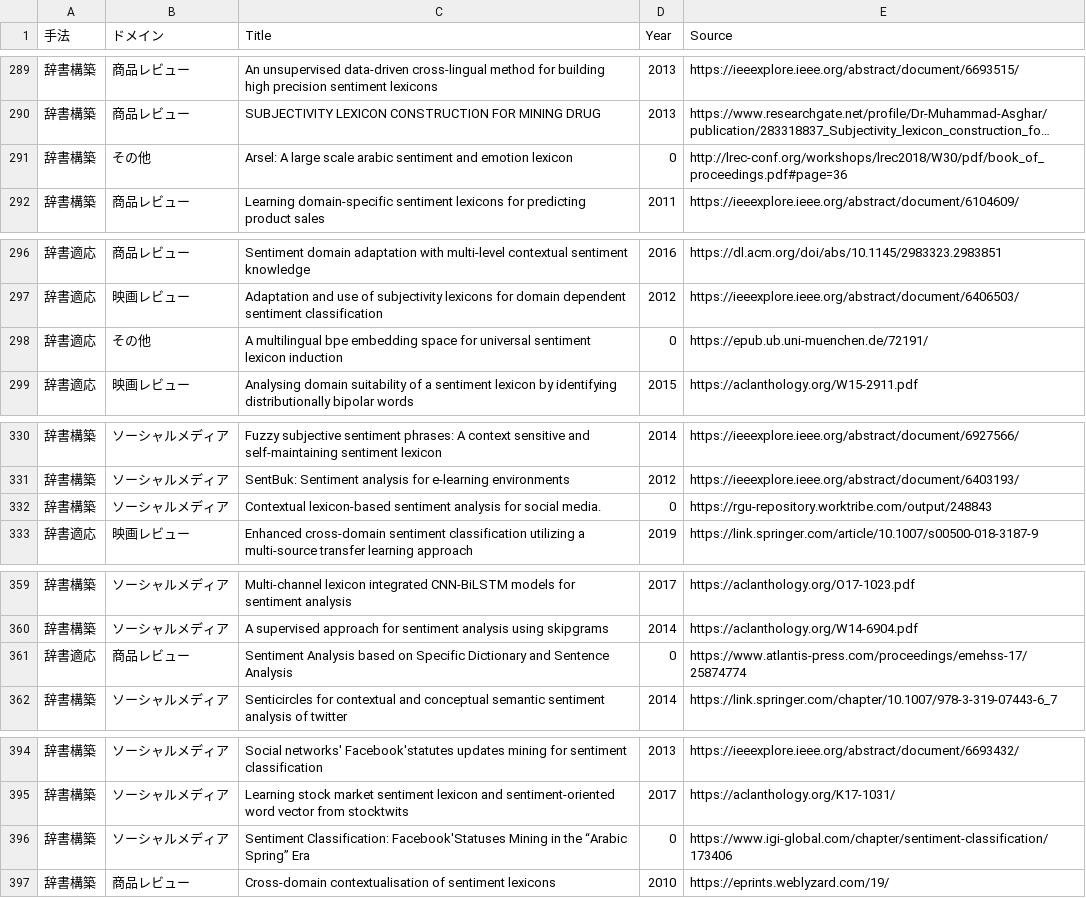
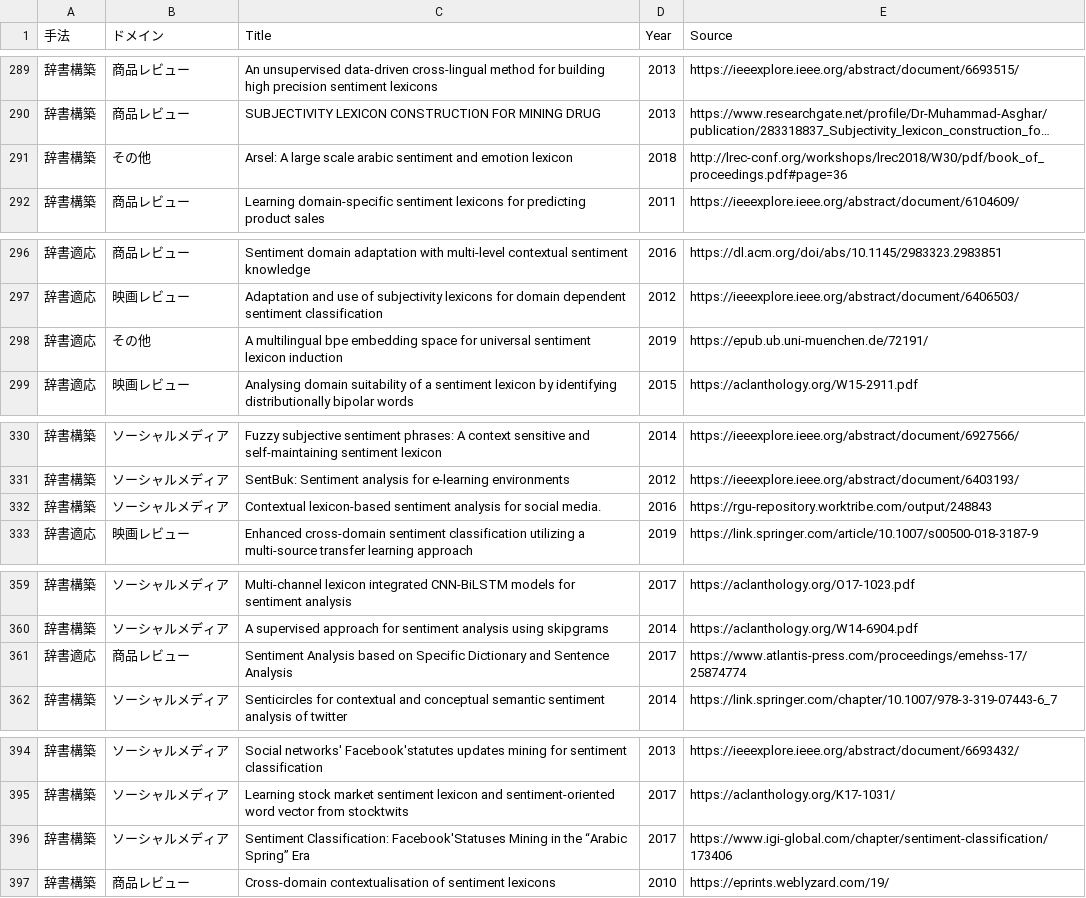
Before and after one commit to AnguillaJaponica/JAIST_research_paper_taka, a CSV file: papers.csv, drawn as a sheet; only a part is shown, gaps mark what is left out; long unchanged cells end in …; the diff covers the shown part only; the diff names each change by its address in the sheet, - before the commit and + after, or states it on an @@ line.

Commit message:
fix year on csv

```diff
--- a/papers.csv
+++ b/papers.csv
-D291 (Year): 0
+D291 (Year): 2018
-D298 (Year): 0
+D298 (Year): 2019
-D332 (Year): 0
+D332 (Year): 2016
-D361 (Year): 0
+D361 (Year): 2017
-D396 (Year): 0
+D396 (Year): 2017
```
Also changed, not shown: 16 edited cells elsewhere in this file.
